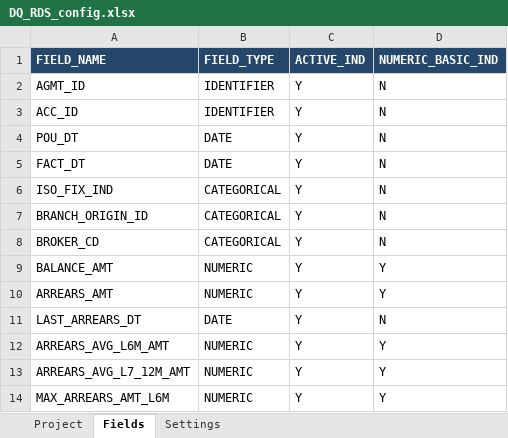
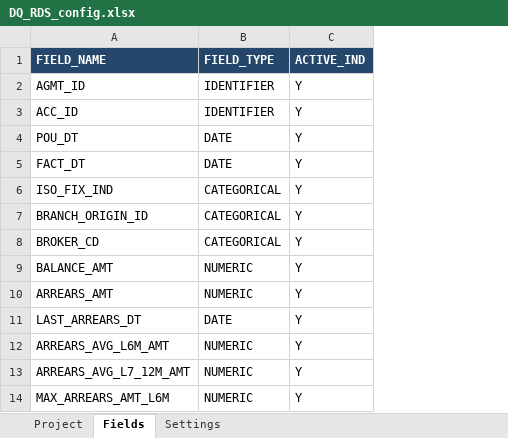
Before and after one commit to shersun711-svg/Project-validation, an Excel workbook: DQ_ENGINE/config/DQ_RDS_config.xlsx, sheet Fields, drawn as a sheet; only a part is shown; values as stored, in another font and other column widths than the file's, no borders; the diff names each change by its address in the sheet, - before the commit and + after, or states it on an @@ line.

Commit message:
Use ACTIVE_IND for all field selection and project switches for tests

```diff
--- a/DQ_ENGINE/config/DQ_RDS_config.xlsx (sheet Fields)
+++ b/DQ_ENGINE/config/DQ_RDS_config.xlsx (sheet Fields)
-column D (NUMERIC_BASIC_IND), rows 2-14: N | N | N | N | N | N | N | Y | Y | N | Y | Y | Y
```
Also changed, not shown: 21 other files.
